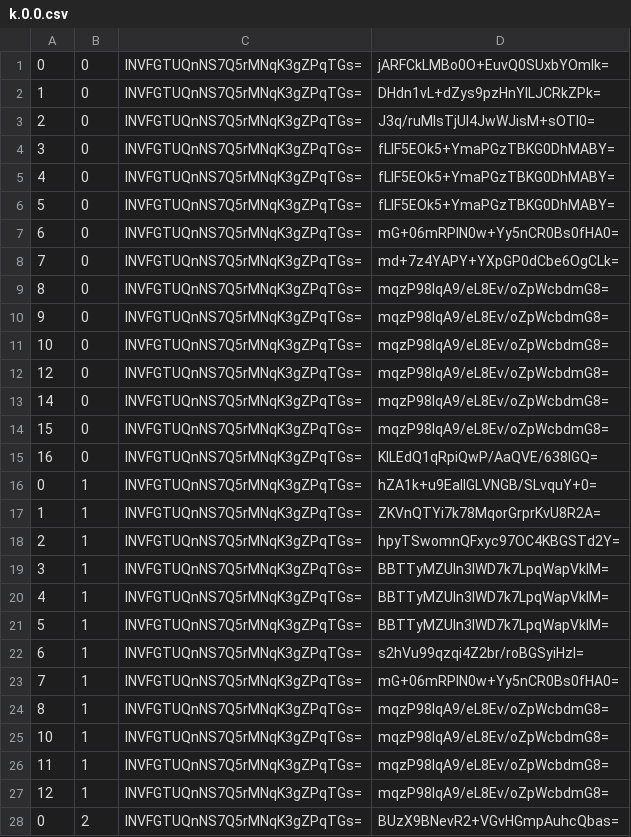
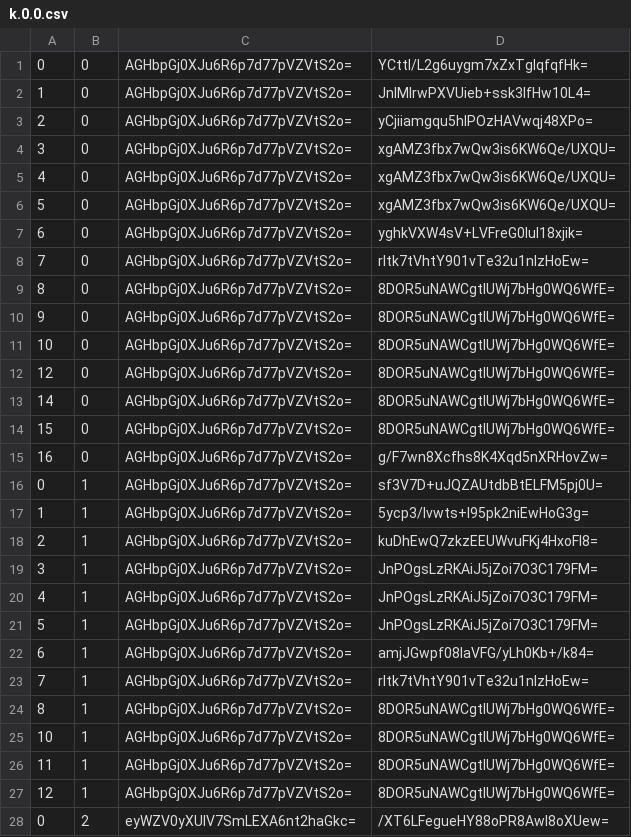
Before and after one commit to counterfitninja/chilled-end, a CSV file: tiles/zoom.-1/metadata/k.0.0.csv, drawn as a sheet; only a part is shown; the diff covers the shown part only.

```diff
--- a/tiles/zoom.-1/metadata/k.0.0.csv
+++ b/tiles/zoom.-1/metadata/k.0.0.csv
@@ -1,28 +1,28 @@
-0,0,lNVFGTUQnNS7Q5rMNqK3gZPqTGs=,jARFCkLMBo0O+EuvQ0SUxbYOmIk=
-1,0,lNVFGTUQnNS7Q5rMNqK3gZPqTGs=,DHdn1vL+dZys9pzHnYlLJCRkZPk=
-2,0,lNVFGTUQnNS7Q5rMNqK3gZPqTGs=,J3q/ruMIsTjUI4JwWJisM+sOTl0=
-3,0,lNVFGTUQnNS7Q5rMNqK3gZPqTGs=,fLIF5EOk5+YmaPGzTBKG0DhMABY=
-4,0,lNVFGTUQnNS7Q5rMNqK3gZPqTGs=,fLIF5EOk5+YmaPGzTBKG0DhMABY=
-5,0,lNVFGTUQnNS7Q5rMNqK3gZPqTGs=,fLIF5EOk5+YmaPGzTBKG0DhMABY=
-6,0,lNVFGTUQnNS7Q5rMNqK3gZPqTGs=,mG+06mRPlN0w+Yy5nCR0Bs0fHA0=
-7,0,lNVFGTUQnNS7Q5rMNqK3gZPqTGs=,md+7z4YAPY+YXpGP0dCbe6OgCLk=
-8,0,lNVFGTUQnNS7Q5rMNqK3gZPqTGs=,mqzP98lqA9/eL8Ev/oZpWcbdmG8=
-9,0,lNVFGTUQnNS7Q5rMNqK3gZPqTGs=,mqzP98lqA9/eL8Ev/oZpWcbdmG8=
-10,0,lNVFGTUQnNS7Q5rMNqK3gZPqTGs=,mqzP98lqA9/eL8Ev/oZpWcbdmG8=
-12,0,lNVFGTUQnNS7Q5rMNqK3gZPqTGs=,mqzP98lqA9/eL8Ev/oZpWcbdmG8=
-14,0,lNVFGTUQnNS7Q5rMNqK3gZPqTGs=,mqzP98lqA9/eL8Ev/oZpWcbdmG8=
-15,0,lNVFGTUQnNS7Q5rMNqK3gZPqTGs=,mqzP98lqA9/eL8Ev/oZpWcbdmG8=
-16,0,lNVFGTUQnNS7Q5rMNqK3gZPqTGs=,KILEdQ1qRpiQwP/AaQVE/638lGQ=
-0,1,lNVFGTUQnNS7Q5rMNqK3gZPqTGs=,hZA1k+u9EaIIGLVNGB/SLvquY+0=
-1,1,lNVFGTUQnNS7Q5rMNqK3gZPqTGs=,ZKVnQTYi7k78MqorGrprKvU8R2A=
-2,1,lNVFGTUQnNS7Q5rMNqK3gZPqTGs=,hpyTSwomnQFxyc97OC4KBGSTd2Y=
-3,1,lNVFGTUQnNS7Q5rMNqK3gZPqTGs=,BBTTyMZUIn3lWD7k7LpqWapVkIM=
-4,1,lNVFGTUQnNS7Q5rMNqK3gZPqTGs=,BBTTyMZUIn3lWD7k7LpqWapVkIM=
-5,1,lNVFGTUQnNS7Q5rMNqK3gZPqTGs=,BBTTyMZUIn3lWD7k7LpqWapVkIM=
-6,1,lNVFGTUQnNS7Q5rMNqK3gZPqTGs=,s2hVu99qzqi4Z2br/roBGSyiHzI=
-7,1,lNVFGTUQnNS7Q5rMNqK3gZPqTGs=,mG+06mRPlN0w+Yy5nCR0Bs0fHA0=
-8,1,lNVFGTUQnNS7Q5rMNqK3gZPqTGs=,mqzP98lqA9/eL8Ev/oZpWcbdmG8=
-10,1,lNVFGTUQnNS7Q5rMNqK3gZPqTGs=,mqzP98lqA9/eL8Ev/oZpWcbdmG8=
-11,1,lNVFGTUQnNS7Q5rMNqK3gZPqTGs=,mqzP98lqA9/eL8Ev/oZpWcbdmG8=
-12,1,lNVFGTUQnNS7Q5rMNqK3gZPqTGs=,mqzP98lqA9/eL8Ev/oZpWcbdmG8=
-0,2,lNVFGTUQnNS7Q5rMNqK3gZPqTGs=,BUzX9BNevR2+VGvHGmpAuhcQbas=
+0,0,AGHbpGj0XJu6R6p7d77pVZVtS2o=,YCttl/L2g6uygm7xZxTgIqfqfHk=
+1,0,AGHbpGj0XJu6R6p7d77pVZVtS2o=,JnlMlrwPXVUieb+ssk3lfHw10L4=
+2,0,AGHbpGj0XJu6R6p7d77pVZVtS2o=,yCjiiamgqu5hlPOzHAVwqj48XPo=
+3,0,AGHbpGj0XJu6R6p7d77pVZVtS2o=,xgAMZ3fbx7wQw3is6KW6Qe/UXQU=
+4,0,AGHbpGj0XJu6R6p7d77pVZVtS2o=,xgAMZ3fbx7wQw3is6KW6Qe/UXQU=
+5,0,AGHbpGj0XJu6R6p7d77pVZVtS2o=,xgAMZ3fbx7wQw3is6KW6Qe/UXQU=
+6,0,AGHbpGj0XJu6R6p7d77pVZVtS2o=,yghkVXW4sV+LVFreG0IuI18xjik=
+7,0,AGHbpGj0XJu6R6p7d77pVZVtS2o=,rItk7tVhtY901vTe32u1nIzHoEw=
+8,0,AGHbpGj0XJu6R6p7d77pVZVtS2o=,8DOR5uNAWCgtIUWj7bHg0WQ6WfE=
+9,0,AGHbpGj0XJu6R6p7d77pVZVtS2o=,8DOR5uNAWCgtIUWj7bHg0WQ6WfE=
+10,0,AGHbpGj0XJu6R6p7d77pVZVtS2o=,8DOR5uNAWCgtIUWj7bHg0WQ6WfE=
+12,0,AGHbpGj0XJu6R6p7d77pVZVtS2o=,8DOR5uNAWCgtIUWj7bHg0WQ6WfE=
+14,0,AGHbpGj0XJu6R6p7d77pVZVtS2o=,8DOR5uNAWCgtIUWj7bHg0WQ6WfE=
+15,0,AGHbpGj0XJu6R6p7d77pVZVtS2o=,8DOR5uNAWCgtIUWj7bHg0WQ6WfE=
+16,0,AGHbpGj0XJu6R6p7d77pVZVtS2o=,g/F7wn8Xcfhs8K4Xqd5nXRHovZw=
+0,1,AGHbpGj0XJu6R6p7d77pVZVtS2o=,sf3V7D+uJQZAUtdbBtELFM5pj0U=
+1,1,AGHbpGj0XJu6R6p7d77pVZVtS2o=,5ycp3/Ivwts+I95pk2niEwHoG3g=
+2,1,AGHbpGj0XJu6R6p7d77pVZVtS2o=,kuDhEwQ7zkzEEUWvuFKj4HxoFl8=
+3,1,AGHbpGj0XJu6R6p7d77pVZVtS2o=,JnPOgsLzRKAiJ5jZoi7O3C179FM=
+4,1,AGHbpGj0XJu6R6p7d77pVZVtS2o=,JnPOgsLzRKAiJ5jZoi7O3C179FM=
+5,1,AGHbpGj0XJu6R6p7d77pVZVtS2o=,JnPOgsLzRKAiJ5jZoi7O3C179FM=
+6,1,AGHbpGj0XJu6R6p7d77pVZVtS2o=,amjJGwpf08IaVFG/yLh0Kb+/k84=
+7,1,AGHbpGj0XJu6R6p7d77pVZVtS2o=,rItk7tVhtY901vTe32u1nIzHoEw=
+8,1,AGHbpGj0XJu6R6p7d77pVZVtS2o=,8DOR5uNAWCgtIUWj7bHg0WQ6WfE=
+10,1,AGHbpGj0XJu6R6p7d77pVZVtS2o=,8DOR5uNAWCgtIUWj7bHg0WQ6WfE=
+11,1,AGHbpGj0XJu6R6p7d77pVZVtS2o=,8DOR5uNAWCgtIUWj7bHg0WQ6WfE=
+12,1,AGHbpGj0XJu6R6p7d77pVZVtS2o=,8DOR5uNAWCgtIUWj7bHg0WQ6WfE=
+0,2,eyWZV0yXUIV7SmLEXA6nt2haGkc=,/XT6LFegueHY88oPR8Awl8oXUew=
```
Also changed, not shown: 124 edited cells elsewhere in this file, tiles/zoom.-1/metadata/k.-1.-1.csv, tiles/zoom.-1/metadata/k.-1.0.csv, 32 other files.
